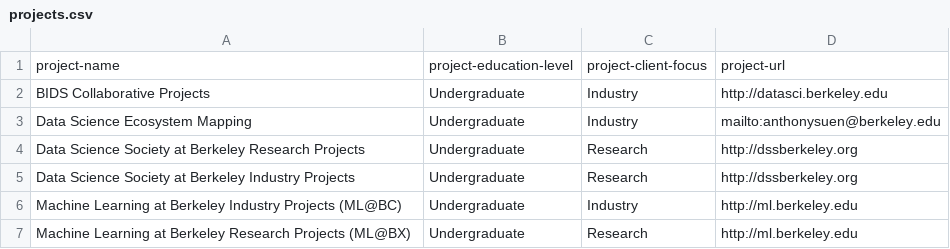
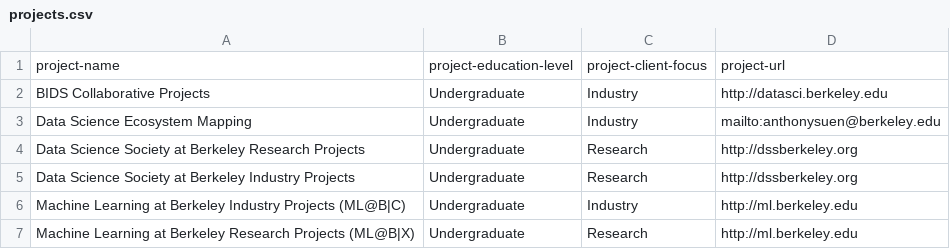
Before and after one commit to marwahaha/datamap, a CSV file: _data/projects.csv, drawn as a sheet.

```diff
--- a/_data/projects.csv
+++ b/_data/projects.csv
@@ -5,3 +5,3 @@ Data Science Society at Berkeley Research Projects,Undergraduate,Research,http:/
 Data Science Society at Berkeley Industry Projects,Undergraduate,Research,http://dssberkeley.org
-Machine Learning at Berkeley Industry Projects (ML@BC),Undergraduate,Industry,http://ml.berkeley.edu
-Machine Learning at Berkeley Research Projects (ML@BX),Undergraduate,Research,http://ml.berkeley.edu
+Machine Learning at Berkeley Industry Projects (ML@B|C),Undergraduate,Industry,http://ml.berkeley.edu
+Machine Learning at Berkeley Research Projects (ML@B|X),Undergraduate,Research,http://ml.berkeley.edu
```
Also changed, not shown: _data/resources.csv, 1 other file.
